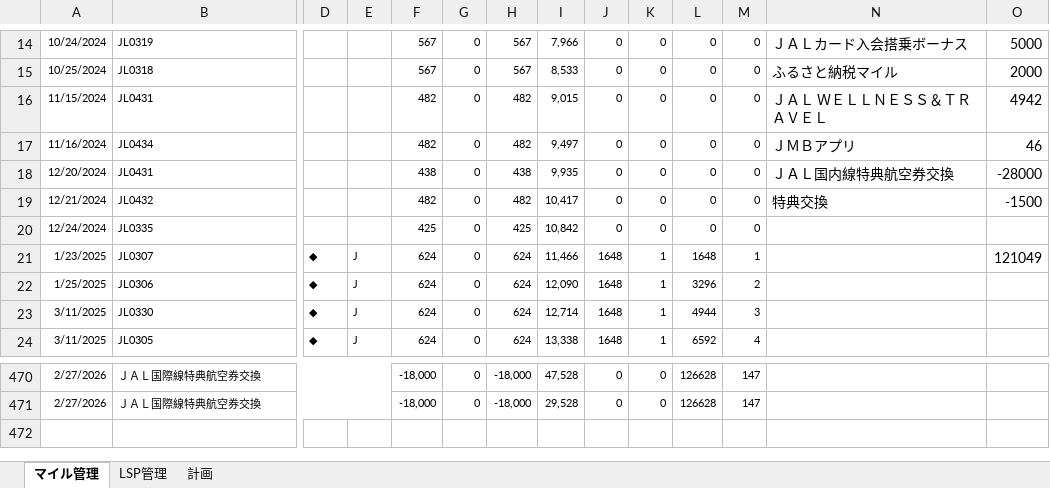
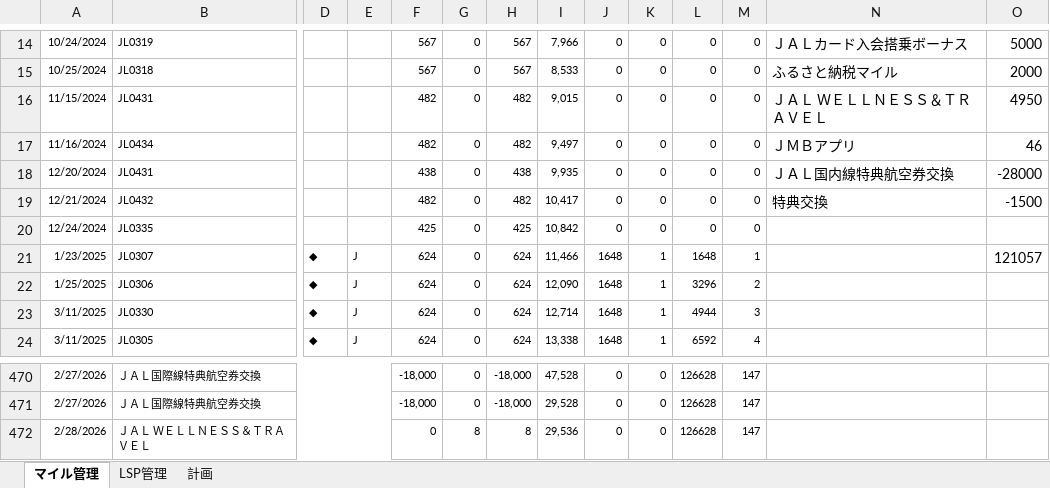
Before and after one commit to mineo1178/jal-status-viewer, an Excel workbook: data/20251229_LSP管理.xlsx, sheet マイル管理, drawn as a sheet; only a part is shown, gaps mark what is left out; values as stored, in another font and other column widths than the file's, no borders; charts and pictures not drawn; rows hold the shown columns only; the diff names each change by its address in the sheet, - before the commit and + after, or states it on an @@ line.

```diff
--- a/data/20251229_LSP管理.xlsx (sheet マイル管理)
+++ b/data/20251229_LSP管理.xlsx (sheet マイル管理)
-O16: 4942
+O16: 4950
-O21: 121049
+O21: 121057
+row 472: 2/28/2026 | ＪＡＬ ＷＥＬＬＮＥＳＳ＆ＴＲＡＶＥＬ |  |  | 0 | 8 | 8 | 29,536 | 0 | 0 | 126628 | 147
```
Also changed, not shown: sheet 計画, sheet LSP管理, charts or pictures.
